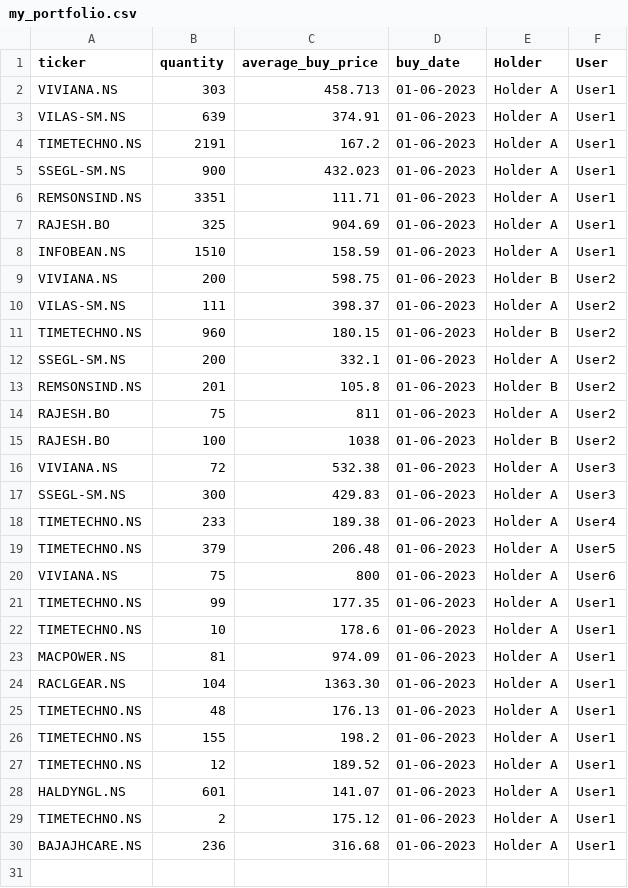
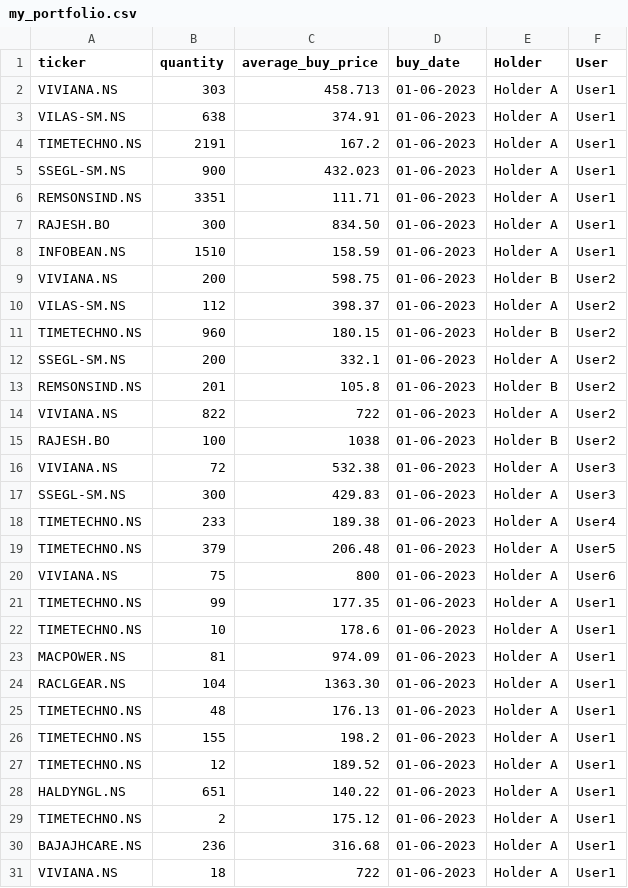
Before and after one commit to agdevops07/portfolio-tracker-gh, a CSV file: data/my_portfolio.csv, drawn as a sheet.

Commit message:
Update my_portfolio.csv

```diff
--- a/data/my_portfolio.csv
+++ b/data/my_portfolio.csv
@@ -2,3 +2,3 @@ ticker,quantity,average_buy_price,buy_date,Holder,User
 VIVIANA.NS,303,458.713,01-06-2023,Holder A,User1
-VILAS-SM.NS,639,374.91,01-06-2023,Holder A,User1
+VILAS-SM.NS,638,374.91,01-06-2023,Holder A,User1
 TIMETECHNO.NS,2191,167.2,01-06-2023,Holder A,User1
@@ -6,6 +6,6 @@ SSEGL-SM.NS,900,432.023,01-06-2023,Holder A,User1
 REMSONSIND.NS,3351,111.71,01-06-2023,Holder A,User1
-RAJESH.BO,325,904.69,01-06-2023,Holder A,User1
+RAJESH.BO,300,834.50,01-06-2023,Holder A,User1
 INFOBEAN.NS,1510,158.59,01-06-2023,Holder A,User1
 VIVIANA.NS,200,598.75,01-06-2023,Holder B,User2
-VILAS-SM.NS,111,398.37,01-06-2023,Holder A,User2
+VILAS-SM.NS,112,398.37,01-06-2023,Holder A,User2
 TIMETECHNO.NS,960,180.15,01-06-2023,Holder B,User2
@@ -13,3 +13,3 @@ SSEGL-SM.NS,200,332.1,01-06-2023,Holder A,User2
 REMSONSIND.NS,201,105.8,01-06-2023,Holder B,User2
-RAJESH.BO,75,811,01-06-2023,Holder A,User2
+VIVIANA.NS,822,722,01-06-2023,Holder A,User2
 RAJESH.BO,100,1038,01-06-2023,Holder B,User2
@@ -27,4 +27,5 @@ TIMETECHNO.NS,155,198.2,01-06-2023,Holder A,User1
 TIMETECHNO.NS,12,189.52,01-06-2023,Holder A,User1
-HALDYNGL.NS,601,141.07,01-06-2023,Holder A,User1
+HALDYNGL.NS,651,140.22,01-06-2023,Holder A,User1
 TIMETECHNO.NS,2,175.12,01-06-2023,Holder A,User1
 BAJAJHCARE.NS,236,316.68,01-06-2023,Holder A,User1
+VIVIANA.NS,18,722,01-06-2023,Holder A,User1
```
